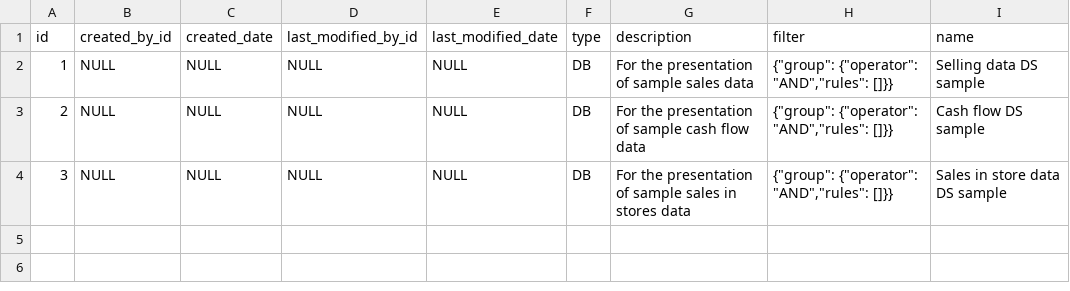
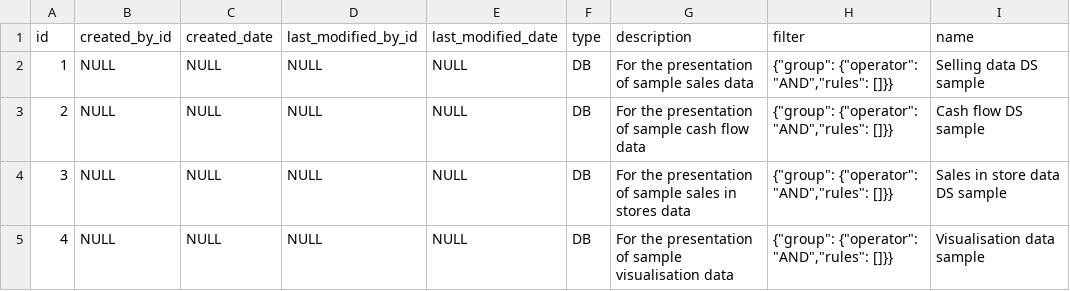
Before and after one commit to abixen/abixen-platform, a CSV file: abixen-platform-business-intelligence-service/src/main/resources/liquibase/import/data/data-source.csv, drawn as a sheet.

Commit message:
Added displaying discrete column chart to Sales in stores page. Resolved #937

```diff
--- a/abixen-platform-business-intelligence-service/src/main/resources/liquibase/import/data/data-source.csv
+++ b/abixen-platform-business-intelligence-service/src/main/resources/liquibase/import/data/data-source.csv
@@ -4 +4,2 @@ id;created_by_id;created_date;last_modified_by_id;last_modified_date;type;descri
 3;NULL;NULL;NULL;NULL;DB;For the presentation of sample sales in stores data;{"group": {"operator": "AND","rules": []}};Sales in store data DS sample
+4;NULL;NULL;NULL;NULL;DB;For the presentation of sample visualisation data;{"group": {"operator": "AND","rules": []}};Visualisation data sample
```
Also changed, not shown: abixen-platform-business-intelligence-service/src/main/resources/liquibase/import/data/chart-configuration-data.csv, abixen-platform-business-intelligence-service/src/main/resources/liquibase/import/data/data-set-series-column-data.csv, 7 other files.
